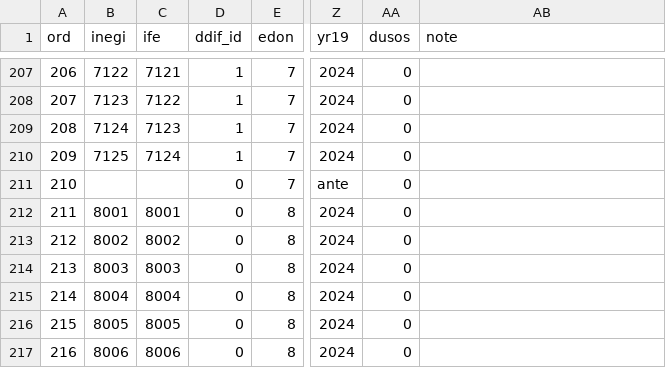
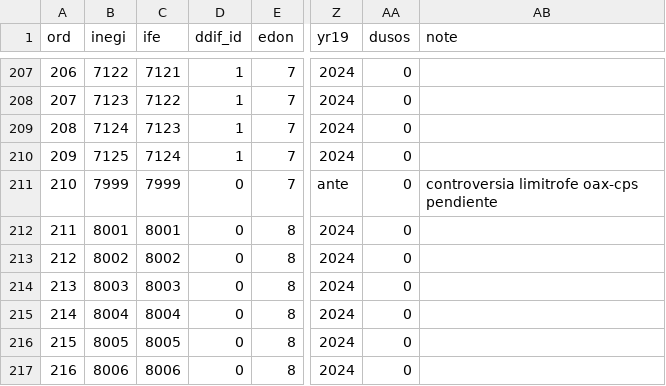
Before and after one commit to emagar/elecRetrns, a CSV file: ancillary/mun.yrs.csv, drawn as a sheet; only a part is shown, gaps mark what is left out; the diff names each change by its address in the sheet, - before the commit and + after, or states it on an @@ line.

```diff
--- a/ancillary/mun.yrs.csv
+++ b/ancillary/mun.yrs.csv
-B211 (inegi): (empty)
+B211 (inegi): 7999
-C211 (ife): (empty)
+C211 (ife): 7999
-AB211 (note): (empty)
+AB211 (note): controversia limitrofe oax-cps pendiente
```
Also changed, not shown: 22 other files.
